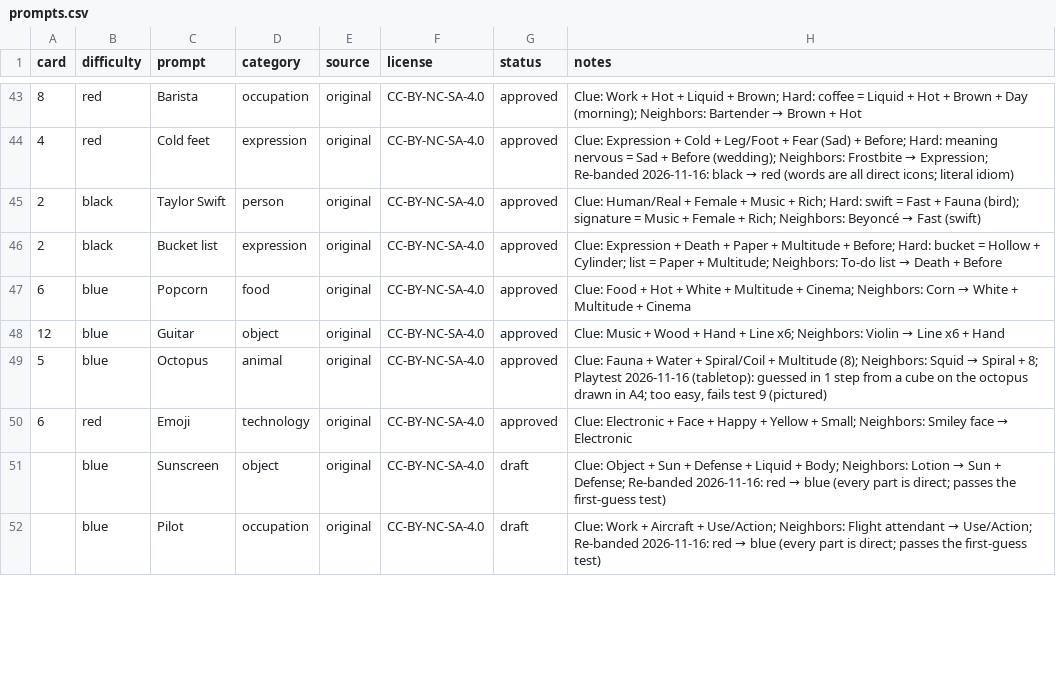
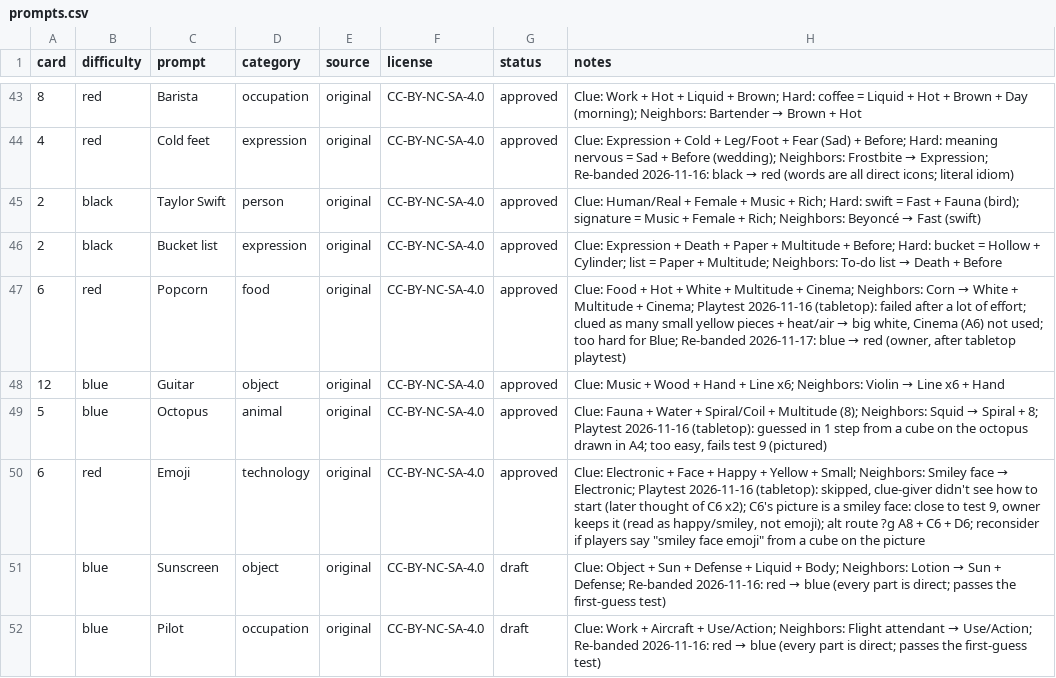
Before and after one commit to ForrestTrepte/ConceptExpansion, a CSV file: data/prompts.csv, drawn as a sheet; only a part is shown, gaps mark what is left out; the diff covers the shown part only.

```diff
--- a/data/prompts.csv
+++ b/data/prompts.csv
@@ -46,6 +46,6 @@ card,difficulty,prompt,category,source,license,status,notes
 2,black,Bucket list,expression,original,CC-BY-NC-SA-4.0,approved,Clue: Expression + Death + Paper + Multitude + Before; Hard: bucket = Hollow + Cylinder; list = Paper + Multitude; Neighbors: To-do list → Death + Before
-6,blue,Popcorn,food,original,CC-BY-NC-SA-4.0,approved,Clue: Food + Hot + White + Multitude + Cinema; Neighbors: Corn → White + Multitude + Cinema
+6,red,Popcorn,food,original,CC-BY-NC-SA-4.0,approved,"Clue: Food + Hot + White + Multitude + Cinema; Neighbors: Corn → White + Multitude + Cinema; Playtest 2026-11-16 (tabletop): failed after a lot of effort; clued as many small yellow pieces + heat/air → big white, Cinema (A6) not used; too hard for Blue; Re-banded 2026-11-17: blue → red (owner, after tabletop playtest)"
 12,blue,Guitar,object,original,CC-BY-NC-SA-4.0,approved,Clue: Music + Wood + Hand + Line x6; Neighbors: Violin → Line x6 + Hand
 5,blue,Octopus,animal,original,CC-BY-NC-SA-4.0,approved,"Clue: Fauna + Water + Spiral/Coil + Multitude (8); Neighbors: Squid → Spiral + 8; Playtest 2026-11-16 (tabletop): guessed in 1 step from a cube on the octopus drawn in A4; too easy, fails test 9 (pictured)"
-6,red,Emoji,technology,original,CC-BY-NC-SA-4.0,approved,Clue: Electronic + Face + Happy + Yellow + Small; Neighbors: Smiley face → Electronic
+6,red,Emoji,technology,original,CC-BY-NC-SA-4.0,approved,"Clue: Electronic + Face + Happy + Yellow + Small; Neighbors: Smiley face → Electronic; Playtest 2026-11-16 (tabletop): skipped, clue-giver didn't see how to start (later thought of C6 x2); C6's picture is a smiley face: close to test 9, owner keeps it (read as happy/smiley, not emoji); alt route ?g A8 + C6 + D6; reconsider if players say ""smiley face emoji"" from a cube on the picture"
 ,blue,Sunscreen,object,original,CC-BY-NC-SA-4.0,draft,Clue: Object + Sun + Defense + Liquid + Body; Neighbors: Lotion → Sun + Defense; Re-banded 2026-11-16: red → blue (every part is direct; passes the first-guess test)
```
Also changed, not shown: 10 edited cells elsewhere in this file, 3 other files.
